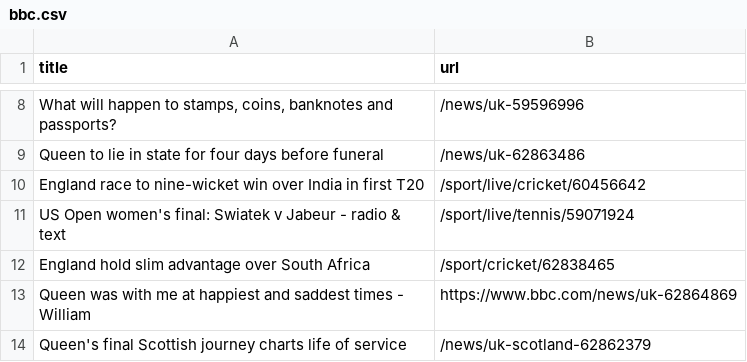
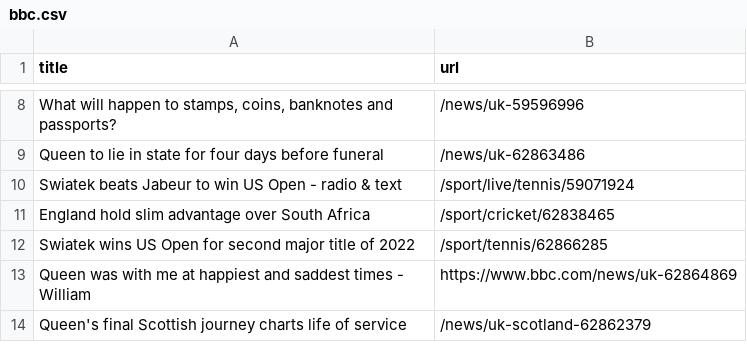
Before and after one commit to AyukaAK/automatic-scraper-bbc, a CSV file: bbc.csv, drawn as a sheet; only a part is shown, gaps mark what is left out; removed rows and columns are numbered as before the commit, all else as after; the diff names each change by its address in the sheet, - before the commit and + after, or states it on an @@ line.

```diff
--- a/bbc.csv
+++ b/bbc.csv
-row 10: England race to nine-wicket win over India in first T20 | /sport/live/cricket/60456642
-A10 (title): US Open women's final: Swiatek v Jabeur - radio…
+A10 (title): Swiatek beats Jabeur to win US Open - radio…
+row 12: Swiatek wins US Open for second major title of 2022 | /sport/tennis/62866285
```
